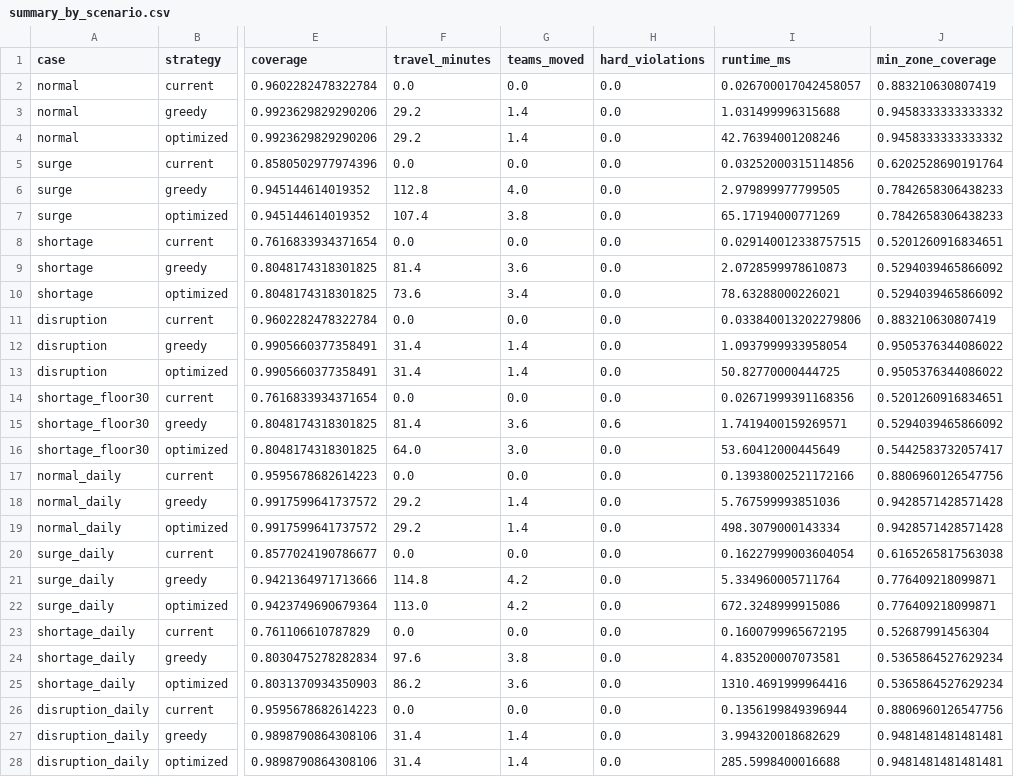
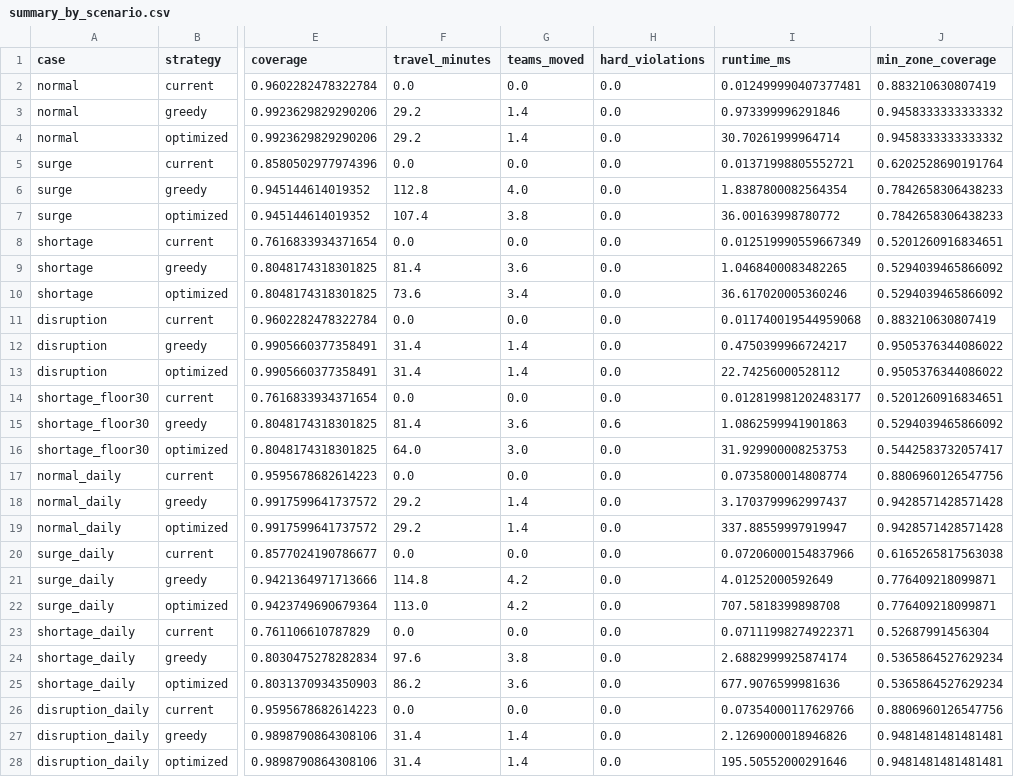
Before and after one commit to iwan-adler/resourcemind-ai, a CSV file: results/summary_by_scenario.csv, drawn as a sheet; only a part is shown, gaps mark what is left out; the diff covers the shown part only; the diff names each change by its address in the sheet, - before the commit and + after, or states it on an @@ line.

```diff
--- a/results/summary_by_scenario.csv
+++ b/results/summary_by_scenario.csv
-I2 (runtime_ms): 0.026700017042458057
+I2 (runtime_ms): 0.012499990407377481
-I3 (runtime_ms): 1.031499996315688
+I3 (runtime_ms): 0.973399996291846
-I4 (runtime_ms): 42.76394001208246
+I4 (runtime_ms): 30.70261999964714
-I5 (runtime_ms): 0.03252000315114856
+I5 (runtime_ms): 0.01371998805552721
-I6 (runtime_ms): 2.979899977799505
+I6 (runtime_ms): 1.8387800082564354
-I7 (runtime_ms): 65.17194000771269
+I7 (runtime_ms): 36.00163998780772
-I8 (runtime_ms): 0.029140012338757515
+I8 (runtime_ms): 0.012519990559667349
-I9 (runtime_ms): 2.0728599978610873
+I9 (runtime_ms): 1.0468400083482265
-I10 (runtime_ms): 78.63288000226021
+I10 (runtime_ms): 36.617020005360246
-I11 (runtime_ms): 0.033840013202279806
+I11 (runtime_ms): 0.011740019544959068
-I12 (runtime_ms): 1.0937999933958054
+I12 (runtime_ms): 0.4750399966724217
-I13 (runtime_ms): 50.82770000444725
+I13 (runtime_ms): 22.74256000528112
-I14 (runtime_ms): 0.02671999391168356
+I14 (runtime_ms): 0.012819981202483177
-I15 (runtime_ms): 1.7419400159269571
+I15 (runtime_ms): 1.0862599941901863
-I16 (runtime_ms): 53.60412000445649
+I16 (runtime_ms): 31.929900008253753
-I17 (runtime_ms): 0.13938002521172166
+I17 (runtime_ms): 0.0735800014808774
-I18 (runtime_ms): 5.767599993851036
+I18 (runtime_ms): 3.1703799962997437
-I19 (runtime_ms): 498.3079000143334
+I19 (runtime_ms): 337.88559997919947
-I20 (runtime_ms): 0.16227999003604054
+I20 (runtime_ms): 0.07206000154837966
-I21 (runtime_ms): 5.334960005711764
+I21 (runtime_ms): 4.01252000592649
-I22 (runtime_ms): 672.3248999915086
+I22 (runtime_ms): 707.5818399898708
-I23 (runtime_ms): 0.1600799965672195
+I23 (runtime_ms): 0.07111998274922371
-I24 (runtime_ms): 4.835200007073581
+I24 (runtime_ms): 2.6882999925874174
-I25 (runtime_ms): 1310.4691999964416
+I25 (runtime_ms): 677.9076599981636
-I26 (runtime_ms): 0.1356199849396944
+I26 (runtime_ms): 0.07354000117629766
-I27 (runtime_ms): 3.994320018682629
+I27 (runtime_ms): 2.1269000018946826
-I28 (runtime_ms): 285.5998400016688
+I28 (runtime_ms): 195.50552000291646
```
Also changed, not shown: 12 added rows and 18 edited cells elsewhere in this file, 36 other files.
